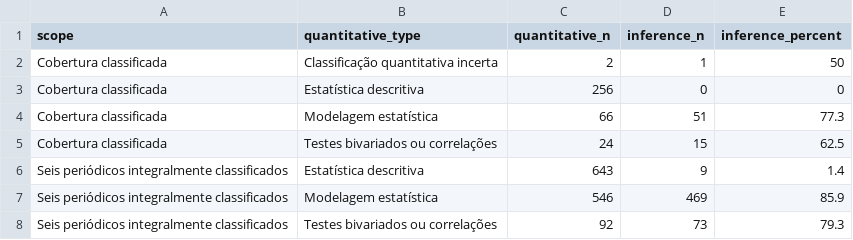
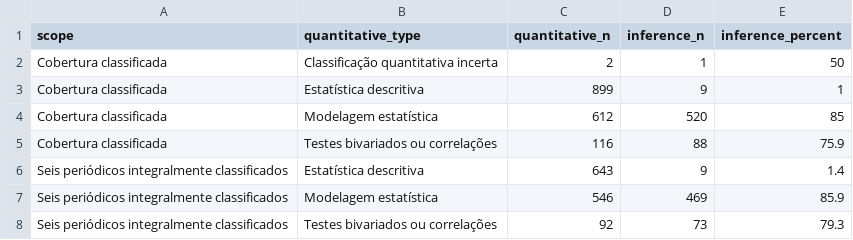
Before and after one commit to mgaldino/metodos-cp-brasil, a CSV file: output/tables/paper/statistical_inference_by_quantitative_type.csv, drawn as a sheet.

```diff
--- a/output/tables/paper/statistical_inference_by_quantitative_type.csv
+++ b/output/tables/paper/statistical_inference_by_quantitative_type.csv
@@ -2,5 +2,5 @@ scope,quantitative_type,quantitative_n,inference_n,inference_percent
 Cobertura classificada,Classificação quantitativa incerta,2,1,50
-Cobertura classificada,Estatística descritiva,256,0,0
-Cobertura classificada,Modelagem estatística,66,51,77.3
-Cobertura classificada,Testes bivariados ou correlações,24,15,62.5
+Cobertura classificada,Estatística descritiva,899,9,1
+Cobertura classificada,Modelagem estatística,612,520,85
+Cobertura classificada,Testes bivariados ou correlações,116,88,75.9
 Seis periódicos integralmente classificados,Estatística descritiva,643,9,1.4
```
Also changed, not shown: 4 other files.
